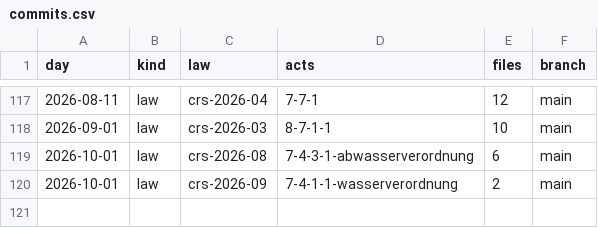
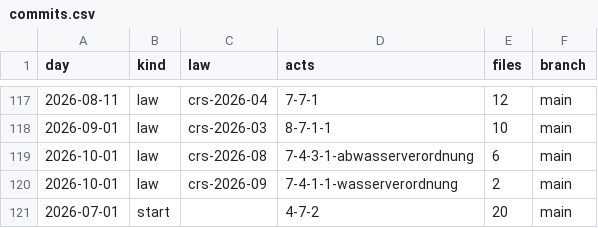
Before and after one commit to lexifina/switzerland-arlesheim-city-law, a CSV file: data/commits.csv, drawn as a sheet; only a part is shown, gaps mark what is left out.

Commit message:
Documentation, tables, tools and REPRODUCE.md
Appended 1 commits to a75e31d4bbf5; corpus sha256 36831114cdbd5043a2a29b83ed31ddd6d7173b68fc2b630965f3489953fb7835, data retrieved 2026-11-02.

```diff
--- a/data/commits.csv
+++ b/data/commits.csv
@@ -120 +120,2 @@ day,kind,law,acts,files,branch
 2026-10-01,law,crs-2026-09,7-4-1-1-wasserverordnung,2,main
+2026-07-01,start,,4-7-2,20,main
```
Also changed, not shown: data/laws.csv, 12 other files.
